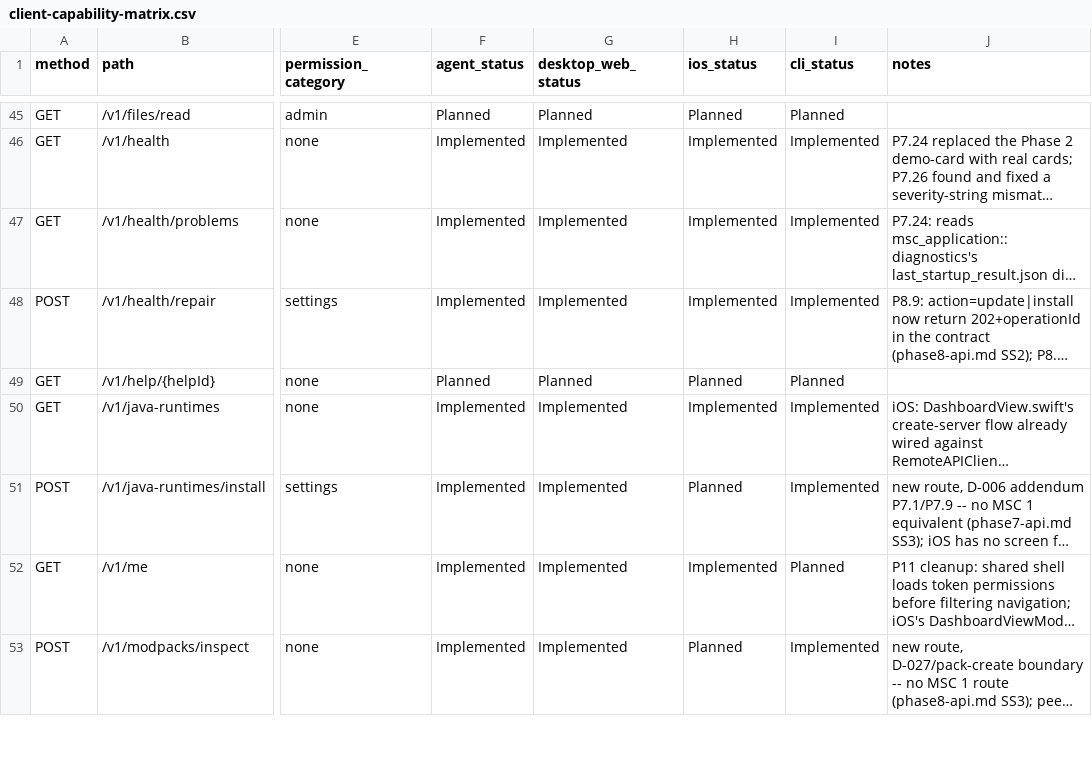
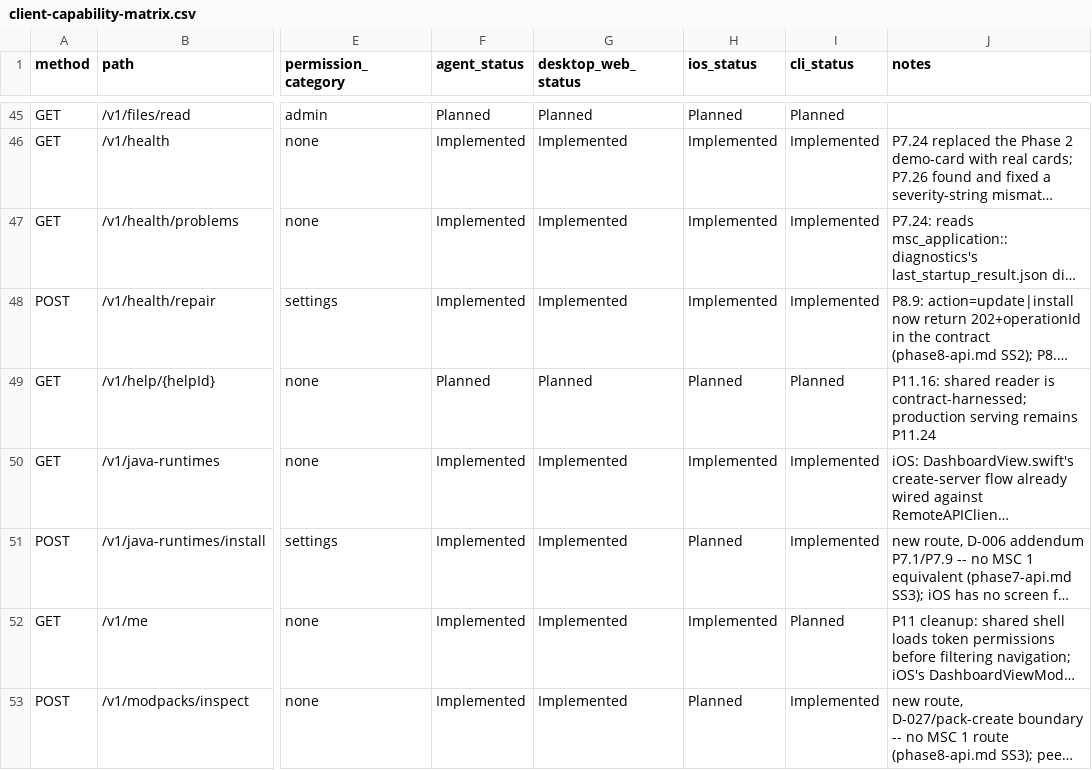
Before and after one commit to ctemple9/msc2, a CSV file: docs/msc2/client-capability-matrix.csv, drawn as a sheet; only a part is shown, gaps mark what is left out; long unchanged cells end in …; the diff names each change by its address in the sheet, - before the commit and + after, or states it on an @@ line.

Commit message:
P11.16: render shared help and browser workflows

```diff
--- a/docs/msc2/client-capability-matrix.csv
+++ b/docs/msc2/client-capability-matrix.csv
-J49 (notes): (empty)
+J49 (notes): P11.16: shared reader is contract-harnessed; production serving remains P11.24
```
Also changed, not shown: 26 other files.
